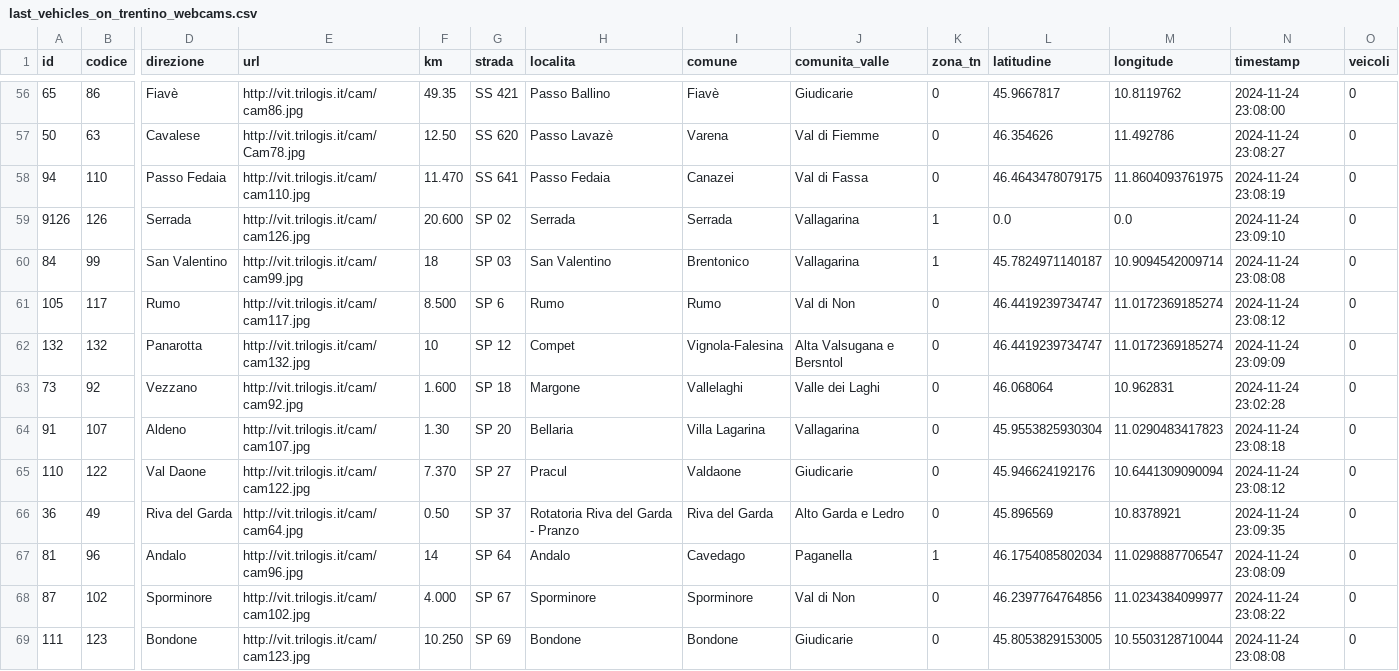
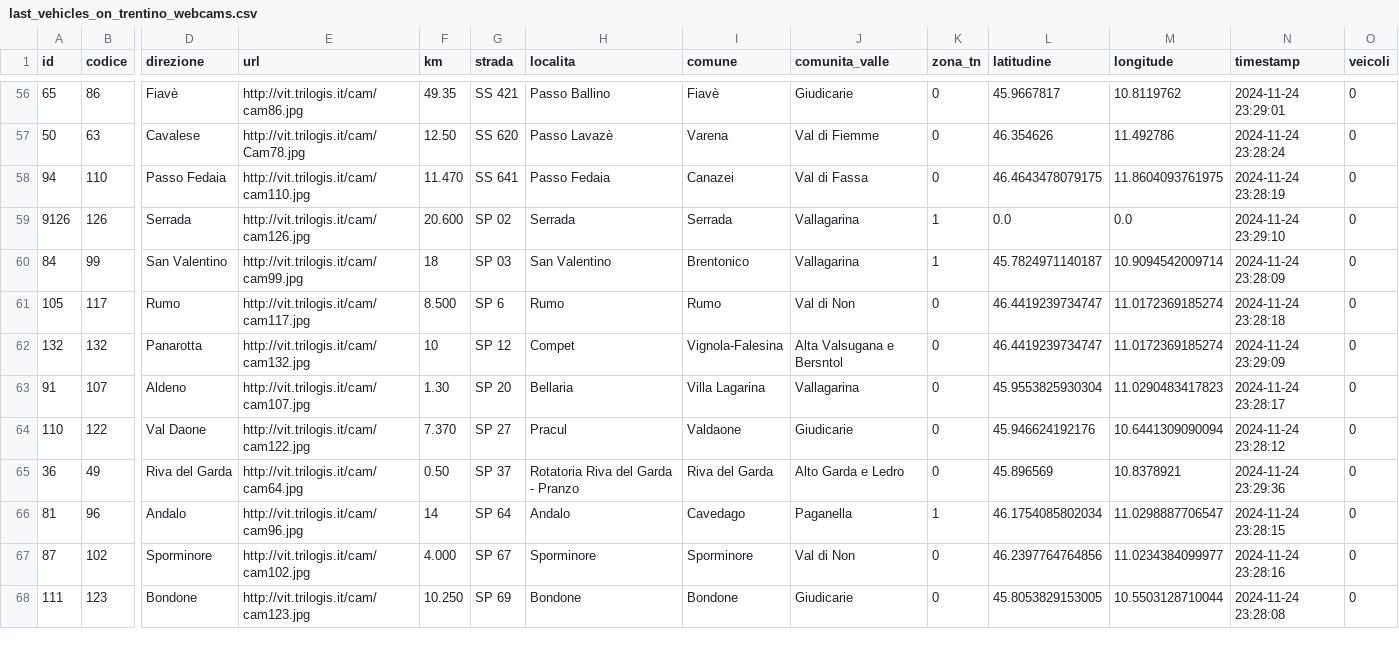
Before and after one commit to napo/veicoliviaggiareintrentino, a CSV file: data/last_vehicles_on_trentino_webcams.csv, drawn as a sheet; only a part is shown, gaps mark what is left out; removed rows and columns are numbered as before the commit, all else as after; rows hold the shown columns only; the diff covers the shown part only; the diff names each change by its address in the sheet, - before the commit and + after, or states it on an @@ line.

```diff
--- a/data/last_vehicles_on_trentino_webcams.csv
+++ b/data/last_vehicles_on_trentino_webcams.csv
-N56 (timestamp): 2024-11-24 23:08:00
+N56 (timestamp): 2024-11-24 23:29:01
-N57 (timestamp): 2024-11-24 23:08:27
+N57 (timestamp): 2024-11-24 23:28:24
-N58 (timestamp): 2024-11-24 23:08:19
+N58 (timestamp): 2024-11-24 23:28:19
-N59 (timestamp): 2024-11-24 23:09:10
+N59 (timestamp): 2024-11-24 23:29:10
-N60 (timestamp): 2024-11-24 23:08:08
+N60 (timestamp): 2024-11-24 23:28:09
-N61 (timestamp): 2024-11-24 23:08:12
+N61 (timestamp): 2024-11-24 23:28:18
-N62 (timestamp): 2024-11-24 23:09:09
+N62 (timestamp): 2024-11-24 23:29:09
-row 63: 73 | 92 | Vezzano | http://vit.trilogis.it/cam/cam92.jpg | 1.600 | SP 18 | Margone | Vallelaghi | Valle dei Laghi | 0 | 46.068064 | 10.962831 | 2024-11-24 23:02:28 | 0
-N63 (timestamp): 2024-11-24 23:08:18
+N63 (timestamp): 2024-11-24 23:28:17
-N64 (timestamp): 2024-11-24 23:08:12
+N64 (timestamp): 2024-11-24 23:28:12
-N65 (timestamp): 2024-11-24 23:09:35
+N65 (timestamp): 2024-11-24 23:29:36
-N66 (timestamp): 2024-11-24 23:08:09
+N66 (timestamp): 2024-11-24 23:28:15
-N67 (timestamp): 2024-11-24 23:08:22
+N67 (timestamp): 2024-11-24 23:28:16
-N68 (timestamp): 2024-11-24 23:08:08
+N68 (timestamp): 2024-11-24 23:28:08
```
Also changed, not shown: 1 removed row and 73 edited cells elsewhere in this file, 1 other file.
